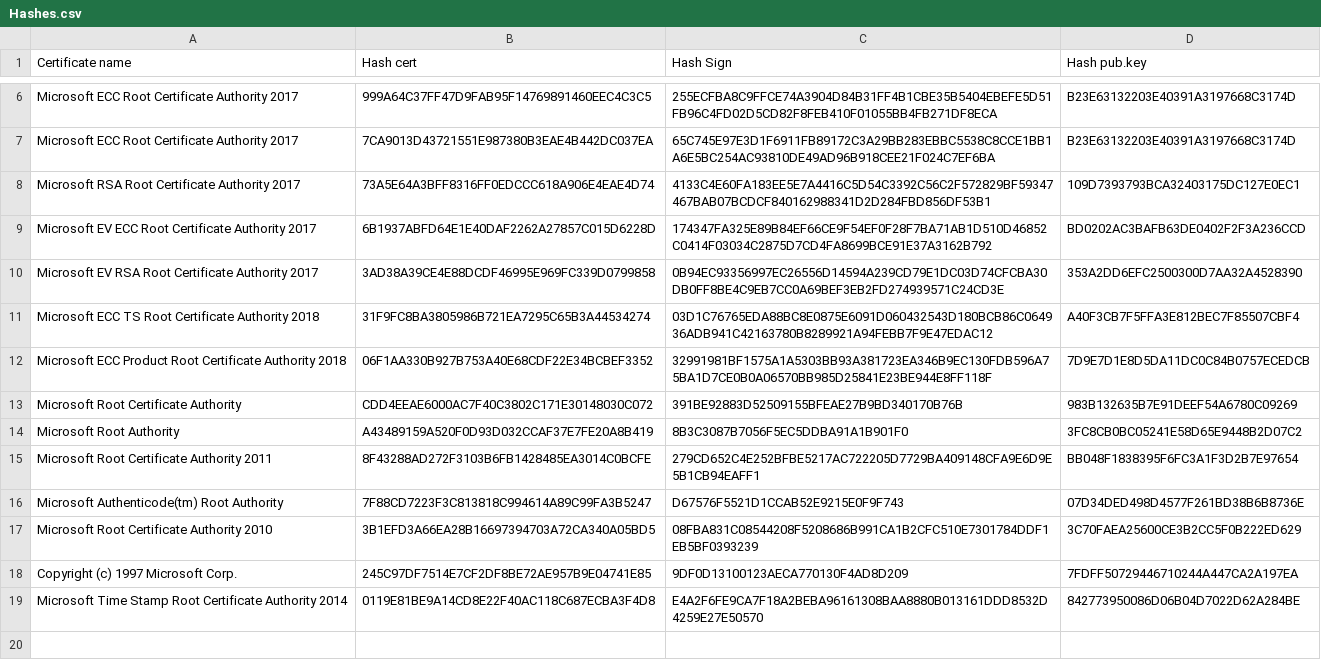
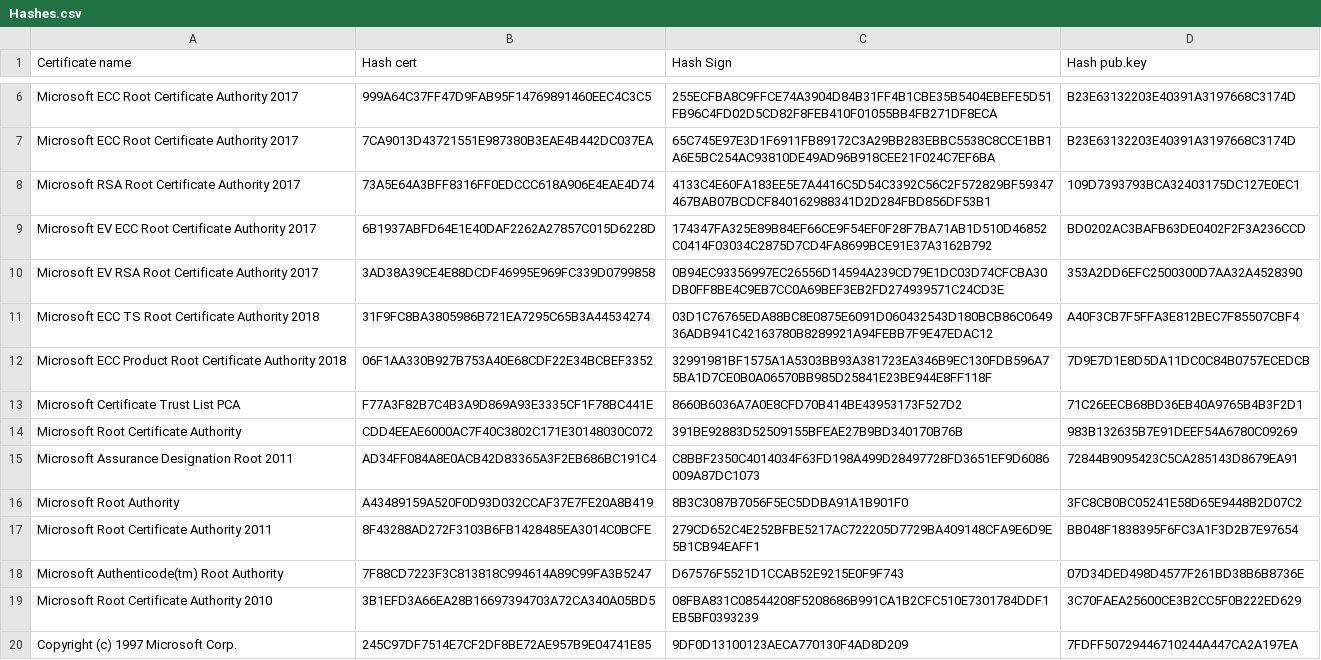
Before and after one commit to dragokas/hijackthis, a CSV file: src/tools/Cert/enumerator/Root/Hashes.csv, drawn as a sheet; only a part is shown, gaps mark what is left out; the shorter side is filled out with more unchanged rows; the diff names each change by its address in the sheet, - before the commit and + after, or states it on an @@ line.

```diff
--- a/src/tools/Cert/enumerator/Root/Hashes.csv
+++ b/src/tools/Cert/enumerator/Root/Hashes.csv
+row 13: Microsoft Certificate Trust List PCA | F77A3F82B7C4B3A9D869A93E3335CF1F78BC441E | 8660B6036A7A0E8CFD70B414BE43953173F527D2 | 71C26EECB68BD36EB40A9765B4B3F2D1
+row 15: Microsoft Assurance Designation Root 2011 | AD34FF084A8E0ACB42D83365A3F2EB686BC191C4 | C8BBF2350C4014034F63FD198A499D28497728FD3651EF9D6086009A87DC1073 | 72844B9095423C5CA285143D8679EA91
```
Also changed, not shown: 19 other files.
